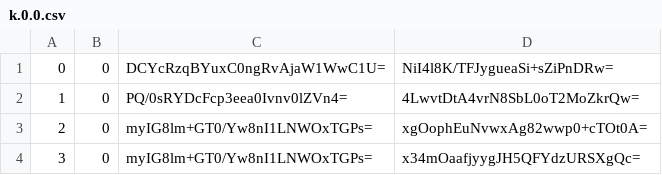
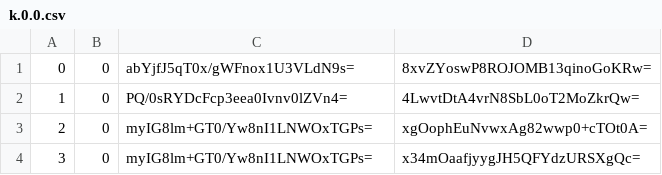
Before and after one commit to piperdeck/Fungi-Maps, a CSV file: Overworld/tiles/zoom.-1/metadata/k.0.0.csv, drawn as a sheet; only a part is shown.

```diff
--- a/Overworld/tiles/zoom.-1/metadata/k.0.0.csv
+++ b/Overworld/tiles/zoom.-1/metadata/k.0.0.csv
@@ -1,2 +1,2 @@
-0,0,DCYcRzqBYuxC0ngRvAjaW1WwC1U=,NiI4l8K/TFJygueaSi+sZiPnDRw=
+0,0,abYjfJ5qT0x/gWFnox1U3VLdN9s=,8xvZYoswP8ROJOMB13qinoGoKRw=
 1,0,PQ/0sRYDcFcp3eea0Ivnv0lZVn4=,4LwvtDtA4vrN8SbL0oT2MoZkrQw=
```
Also changed, not shown: Overworld/tiles/zoom.-1/metadata/k.0.-1.csv, Overworld/tiles/zoom.-2/metadata/k.0.-1.csv, 13 other files.
